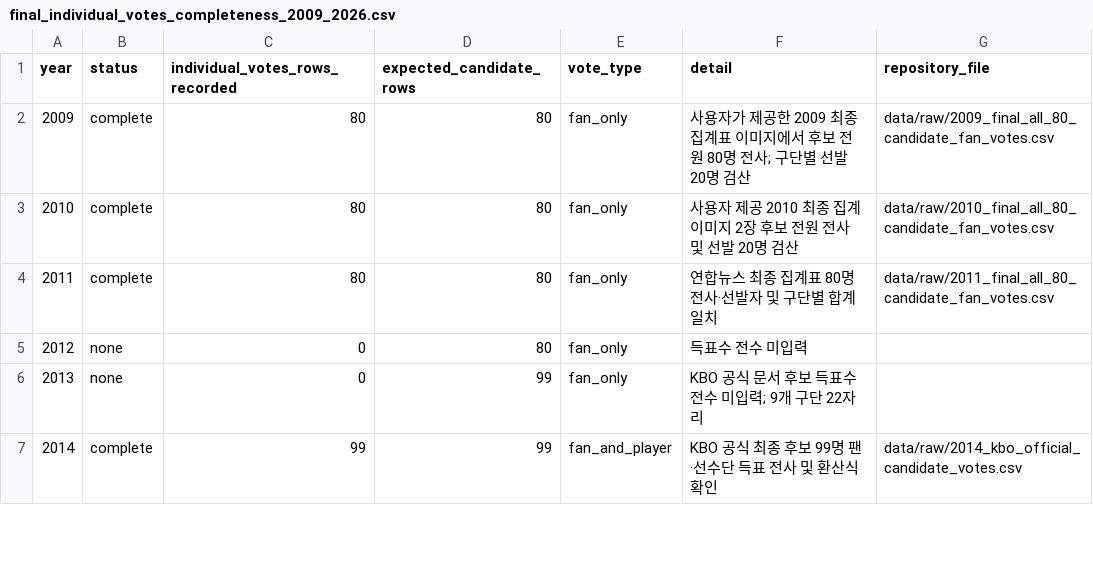
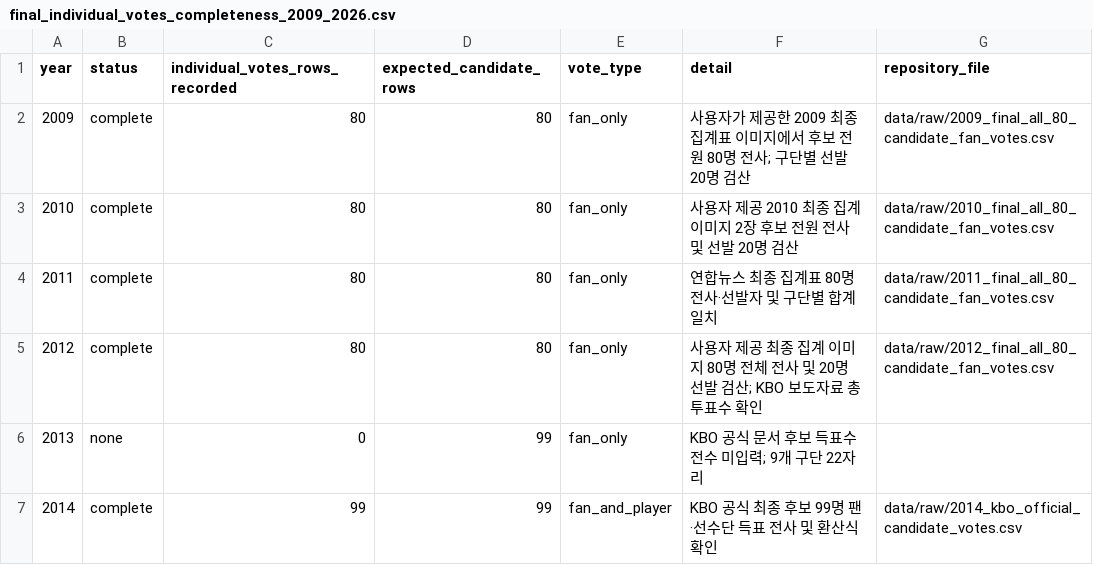
Before and after one commit to hammonsterwow/kboallstar, a CSV file: data/raw/final_individual_votes_completeness_2009_2026.csv, drawn as a sheet; only a part is shown.

Commit message:
Mark 2012 complete: final KBO votes for all 80 candidates

```diff
--- a/data/raw/final_individual_votes_completeness_2009_2026.csv
+++ b/data/raw/final_individual_votes_completeness_2009_2026.csv
@@ -4,3 +4,3 @@ year,status,individual_votes_rows_recorded,expected_candidate_rows,vote_type,det
 2011,complete,80,80,fan_only,연합뉴스 최종 집계표 80명 전사·선발자 및 구단별 합계 일치,data/raw/2011_final_all_80_candidate_fan_votes.csv
-2012,none,0,80,fan_only,득표수 전수 미입력,
+2012,complete,80,80,fan_only,사용자 제공 최종 집계 이미지 80명 전체 전사 및 20명 선발 검산; KBO 보도자료 총투표수 확인,data/raw/2012_final_all_80_candidate_fan_votes.csv
 2013,none,0,99,fan_only,KBO 공식 문서 후보 득표수 전수 미입력; 9개 구단 22자리,
```
